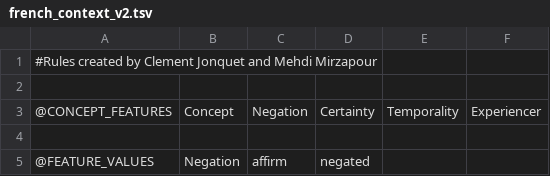
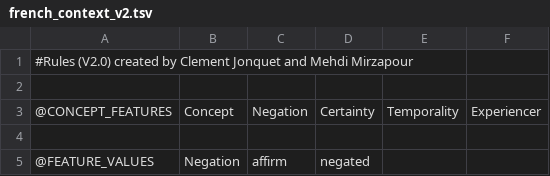
Before and after one commit to practikpharma/FrenchFastContext, a TSV file: french_context_v2.tsv, drawn as a sheet; only a part is shown.

```diff
--- a/french_context_v2.tsv
+++ b/french_context_v2.tsv
@@ -1,2 +1,2 @@
-#Rules created by Clement Jonquet and Mehdi Mirzapour
+#Rules  (V2.0) created by Clement Jonquet and Mehdi Mirzapour
 
```
Also changed, not shown: 1 other file.
